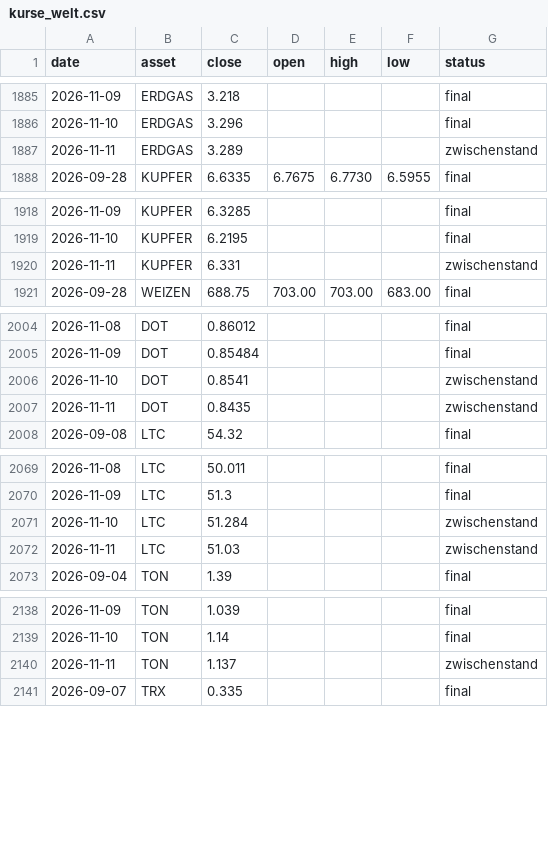
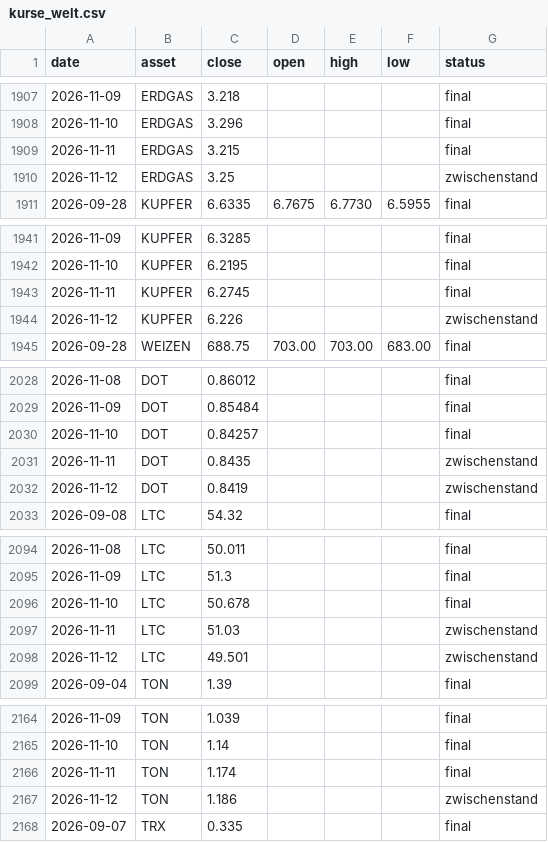
Before and after one commit to au7d4rk/markt_claude, a CSV file: daten/kurse/kurse_welt.csv, drawn as a sheet; only a part is shown, gaps mark what is left out; the diff covers the shown part only.

```diff
--- a/daten/kurse/kurse_welt.csv
+++ b/daten/kurse/kurse_welt.csv
@@ -1886,3 +1908,4 @@ date,asset,close,open,high,low,status
 2026-11-10,ERDGAS,3.296,,,,final
-2026-11-11,ERDGAS,3.289,,,,zwischenstand
+2026-11-11,ERDGAS,3.215,,,,final
+2026-11-12,ERDGAS,3.25,,,,zwischenstand
 2026-09-28,KUPFER,6.6335,6.7675,6.7730,6.5955,final
@@ -1919,3 +1942,4 @@ date,asset,close,open,high,low,status
 2026-11-10,KUPFER,6.2195,,,,final
-2026-11-11,KUPFER,6.331,,,,zwischenstand
+2026-11-11,KUPFER,6.2745,,,,final
+2026-11-12,KUPFER,6.226,,,,zwischenstand
 2026-09-28,WEIZEN,688.75,703.00,703.00,683.00,final
@@ -2005,4 +2029,5 @@ date,asset,close,open,high,low,status
 2026-11-09,DOT,0.85484,,,,final
-2026-11-10,DOT,0.8541,,,,zwischenstand
+2026-11-10,DOT,0.84257,,,,final
 2026-11-11,DOT,0.8435,,,,zwischenstand
+2026-11-12,DOT,0.8419,,,,zwischenstand
 2026-09-08,LTC,54.32,,,,final
@@ -2070,4 +2095,5 @@ date,asset,close,open,high,low,status
 2026-11-09,LTC,51.3,,,,final
-2026-11-10,LTC,51.284,,,,zwischenstand
+2026-11-10,LTC,50.678,,,,final
 2026-11-11,LTC,51.03,,,,zwischenstand
+2026-11-12,LTC,49.501,,,,zwischenstand
 2026-09-04,TON,1.39,,,,final
@@ -2139,3 +2165,4 @@ date,asset,close,open,high,low,status
 2026-11-10,TON,1.14,,,,final
-2026-11-11,TON,1.137,,,,zwischenstand
+2026-11-11,TON,1.174,,,,final
+2026-11-12,TON,1.186,,,,zwischenstand
 2026-09-07,TRX,0.335,,,,final
```
Also changed, not shown: 26 added rows and 15 edited cells elsewhere in this file, daten/umfeld/stimmung.csv, signale/ampel_aktuell.csv, 3 other files.
